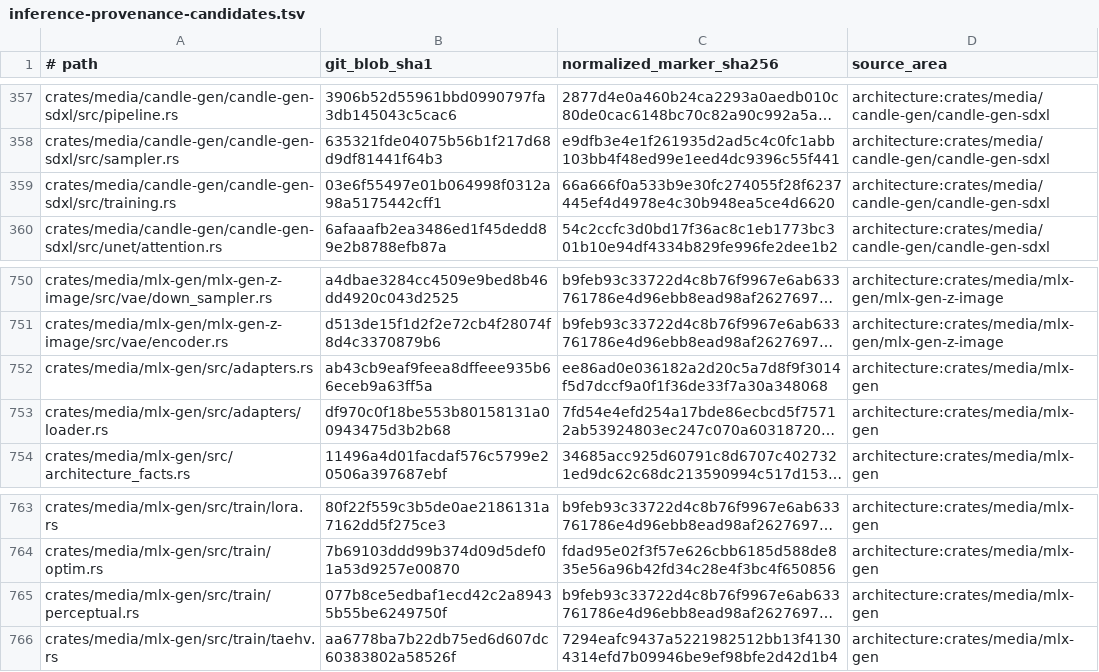
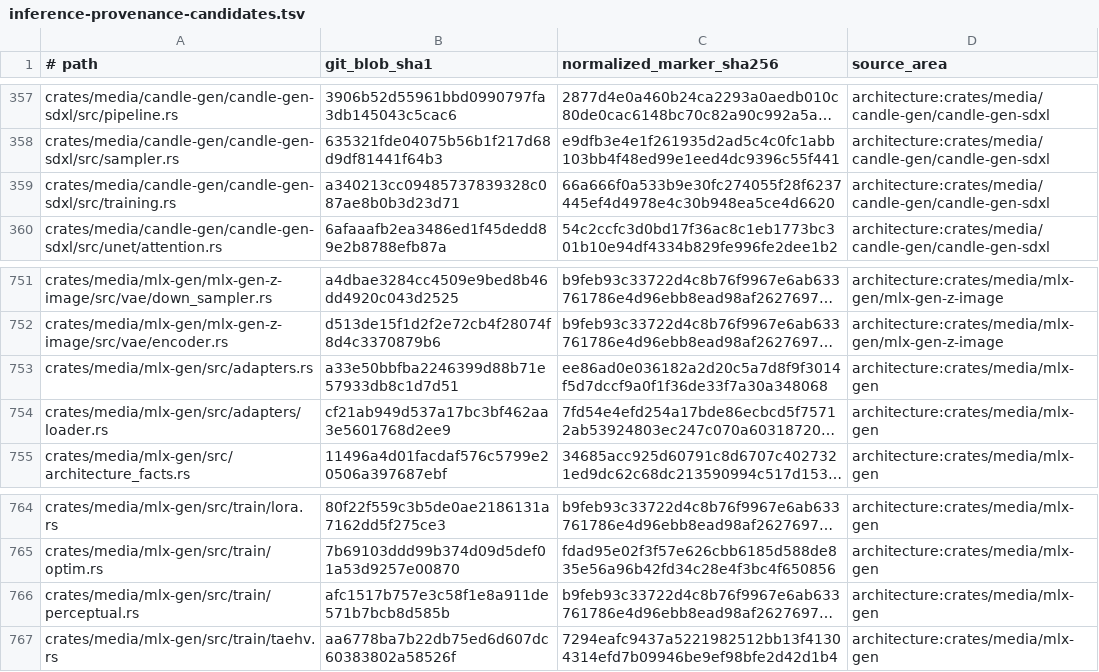
Before and after one commit to Prog-Newb/SceneWorks, a TSV file: config/inference-provenance-candidates.tsv, drawn as a sheet; only a part is shown, gaps mark what is left out; long unchanged cells end in …; addresses are those after the commit; the diff covers the shown part only; the diff names each change by its address in the sheet, - before the commit and + after, or states it on an @@ line.

```diff
--- a/config/inference-provenance-candidates.tsv
+++ b/config/inference-provenance-candidates.tsv
-B359 (git_blob_sha1): 03e6f55497e01b064998f0312a98a5175442cff1
+B359 (git_blob_sha1): a340213cc09485737839328c087ae8b0b3d23d71
-B753 (git_blob_sha1): ab43cb9eaf9feea8dffeee935b66eceb9a63ff5a
+B753 (git_blob_sha1): a33e50bbfba2246399d88b71e57933db8c1d7d51
-B754 (git_blob_sha1): df970c0f18be553b80158131a00943475d3b2b68
+B754 (git_blob_sha1): cf21ab949d537a17bc3bf462aa3e5601768d2ee9
-B766 (git_blob_sha1): 077b8ce5edbaf1ecd42c2a89435b55be6249750f
+B766 (git_blob_sha1): afc1517b757e3c58f1e8a911de571b7bcb8d585b
```
Also changed, not shown: 1 added row and 8 edited cells elsewhere in this file, 9 other files.
